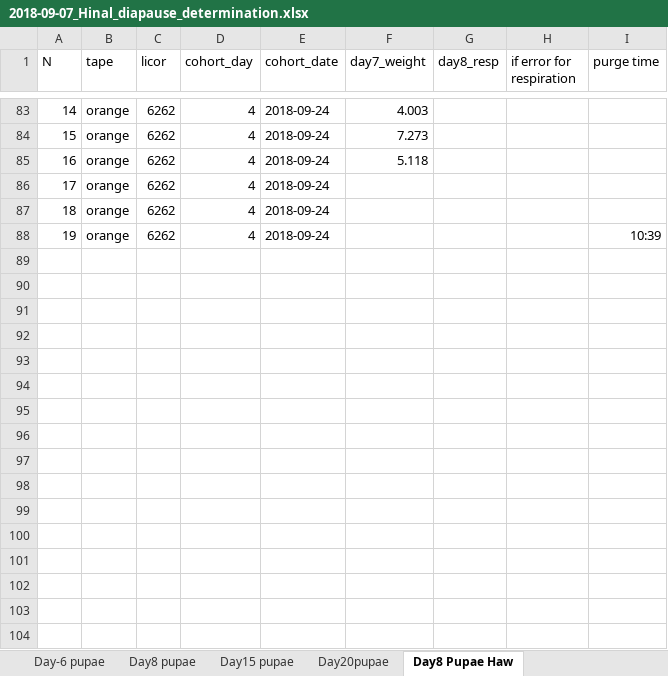
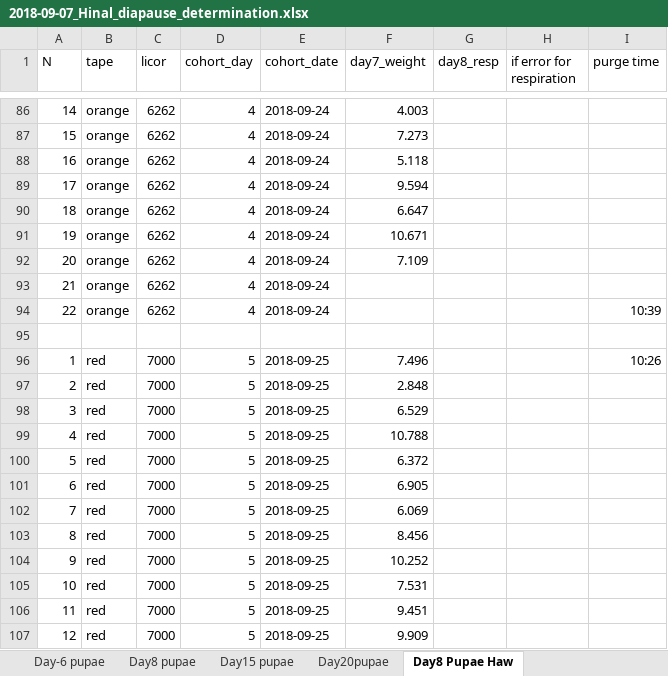
Before and after one commit to adnguyen/Circadian_rhythm_runs_seasonal_timing, an Excel workbook: Data/2018-09-07_Hinal_diapause_determination.xlsx, sheet Day8 Pupae Haw, drawn as a sheet; only a part is shown, gaps mark what is left out; values as stored, in another font and other column widths than the file's, no borders; addresses are those after the commit; the diff covers the shown part only; the diff names each change by its address in the sheet, - before the commit and + after, or states it on an @@ line.

Commit message:
Hinal added data

```diff
--- a/Data/2018-09-07_Hinal_diapause_determination.xlsx (sheet Day8 Pupae Haw)
+++ b/Data/2018-09-07_Hinal_diapause_determination.xlsx (sheet Day8 Pupae Haw)
@@ column A (N) renumbered between rows 71 and 94 @@
-F89 (day7_weight): (empty)
+F89 (day7_weight): 9.594
+row 90: 18 | orange | 6262 | 4 | 2018-09-24 | 6.647
+row 91: 19 | orange | 6262 | 4 | 2018-09-24 | 10.671
+row 92: 20 | orange | 6262 | 4 | 2018-09-24 | 7.109
+row 95: (empty)
+row 96: 1 | red | 7000 | 5 | 2018-09-25 | 7.496 |  |  | 10:26
+row 97: 2 | red | 7000 | 5 | 2018-09-25 | 2.848
+row 98: 3 | red | 7000 | 5 | 2018-09-25 | 6.529
+row 99: 4 | red | 7000 | 5 | 2018-09-25 | 10.788
+row 100: 5 | red | 7000 | 5 | 2018-09-25 | 6.372
+row 101: 6 | red | 7000 | 5 | 2018-09-25 | 6.905
+row 102: 7 | red | 7000 | 5 | 2018-09-25 | 6.069
+row 103: 8 | red | 7000 | 5 | 2018-09-25 | 8.456
+row 104: 9 | red | 7000 | 5 | 2018-09-25 | 10.252
+row 105: 10 | red | 7000 | 5 | 2018-09-25 | 7.531
+row 106: 11 | red | 7000 | 5 | 2018-09-25 | 9.451
+row 107: 12 | red | 7000 | 5 | 2018-09-25 | 9.909
```
Also changed, not shown: 45 added rows elsewhere in this sheet.
